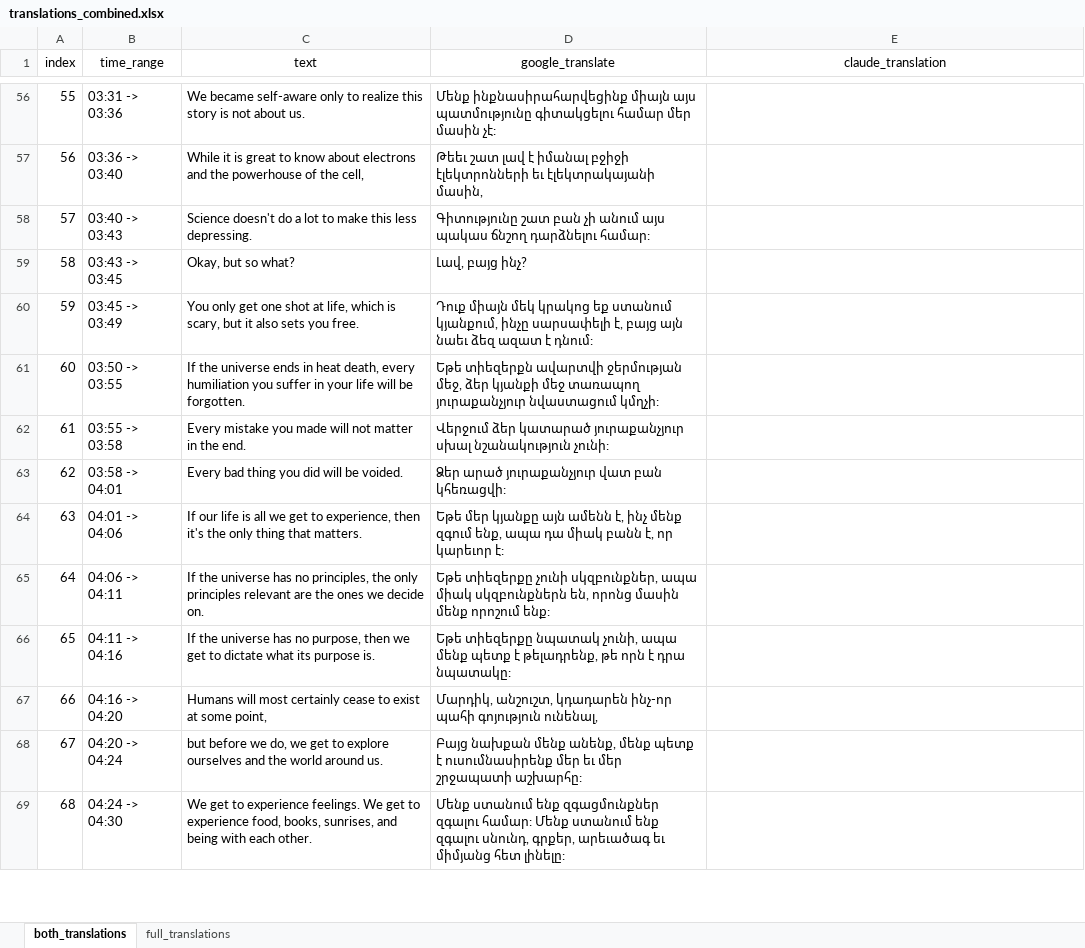
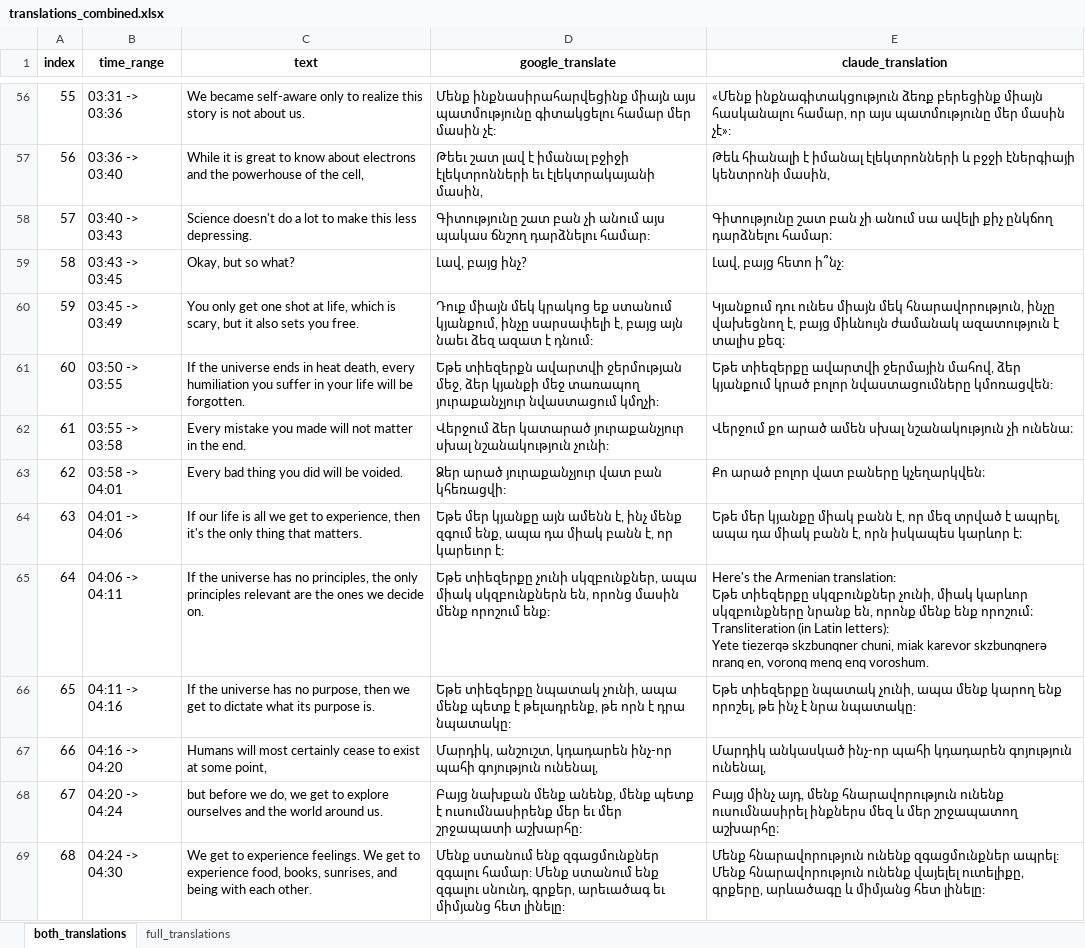
Before and after one commit to HaykTarkhanyan/youtube_tools, an Excel workbook: videos/Optimistic_Nihilism/translations/combined/translations_combined.xlsx, sheet both_translations, drawn as a sheet; only a part is shown, gaps mark what is left out; values as stored, in another font and other column widths than the file's, no borders; ↵ is a line break in a cell; the diff covers the shown part only; the diff names each change by its address in the sheet, - before the commit and + after, or states it on an @@ line.

Commit message:
translation bzbz continued

```diff
--- a/videos/Optimistic_Nihilism/translations/combined/translations_combined.xlsx (sheet both_translations)
+++ b/videos/Optimistic_Nihilism/translations/combined/translations_combined.xlsx (sheet both_translations)
-A1:E1 bold: off
+A1:E1 bold: on
-E56 (claude_translation): (empty)
+E56 (claude_translation): «Մենք ինքնագիտակցություն ձեռք բերեցինք միայն հասկանալու համար, որ այս պատմությունը մեր մասին չէ»:
-E57 (claude_translation): (empty)
+E57 (claude_translation): Թեև հիանալի է իմանալ էլեկտրոնների և բջջի էներգիայի կենտրոնի մասին,
-E58 (claude_translation): (empty)
+E58 (claude_translation): Գիտությունը շատ բան չի անում սա ավելի քիչ ընկճող դարձնելու համար։
-E59 (claude_translation): (empty)
+E59 (claude_translation): Լավ, բայց հետո ի՞նչ:
-E60 (claude_translation): (empty)
+E60 (claude_translation): Կյանքում դու ունես միայն մեկ հնարավորություն, ինչը վախեցնող է, բայց միևնույն ժամանակ ազատություն է տալիս քեզ։
-E61 (claude_translation): (empty)
+E61 (claude_translation): Եթե տիեզերքը ավարտվի ջերմային մահով, ձեր կյանքում կրած բոլոր նվաստացումները կմոռացվեն:
-E62 (claude_translation): (empty)
+E62 (claude_translation): Վերջում քո արած ամեն սխալ նշանակություն չի ունենա։
-E63 (claude_translation): (empty)
+E63 (claude_translation): Քո արած բոլոր վատ բաները կչեղարկվեն։
-E64 (claude_translation): (empty)
+E64 (claude_translation): Եթե մեր կյանքը միակ բանն է, որ մեզ տրված է ապրել, ապա դա միակ բանն է, որն իսկապես կարևոր է։
-E65 (claude_translation): (empty)
+E65 (claude_translation): Here's the Armenian translation: ↵ Եթե տիեզերքը սկզբունքներ չունի, միակ կարևոր սկզբունքները նրանք են, որոնք մենք ենք որոշում։ ↵ Transliteration (in Latin letters): ↵ Yete tiezerqə skzbunqner chuni, miak karevor skzbunqnerə nranq en, voronq menq enq voroshum.
-E66 (claude_translation): (empty)
+E66 (claude_translation): Եթե տիեզերքը նպատակ չունի, ապա մենք կարող ենք որոշել, թե ինչ է նրա նպատակը:
-E67 (claude_translation): (empty)
+E67 (claude_translation): Մարդիկ անկասկած ինչ-որ պահի կդադարեն գոյություն ունենալ,
-E68 (claude_translation): (empty)
+E68 (claude_translation): Բայց մինչ այդ, մենք հնարավորություն ունենք ուսումնասիրել ինքներս մեզ և մեր շրջապատող աշխարհը։
-E69 (claude_translation): (empty)
+E69 (claude_translation): Մենք հնարավորություն ունենք զգացմունքներ ապրել: Մենք հնարավորություն ունենք վայելել ուտելիքը, գրքերը, արևածագը և միմյանց հետ լինելը:
```
Also changed, not shown: 74 edited cells elsewhere in this sheet, sheet full_translations, 16 other files.
